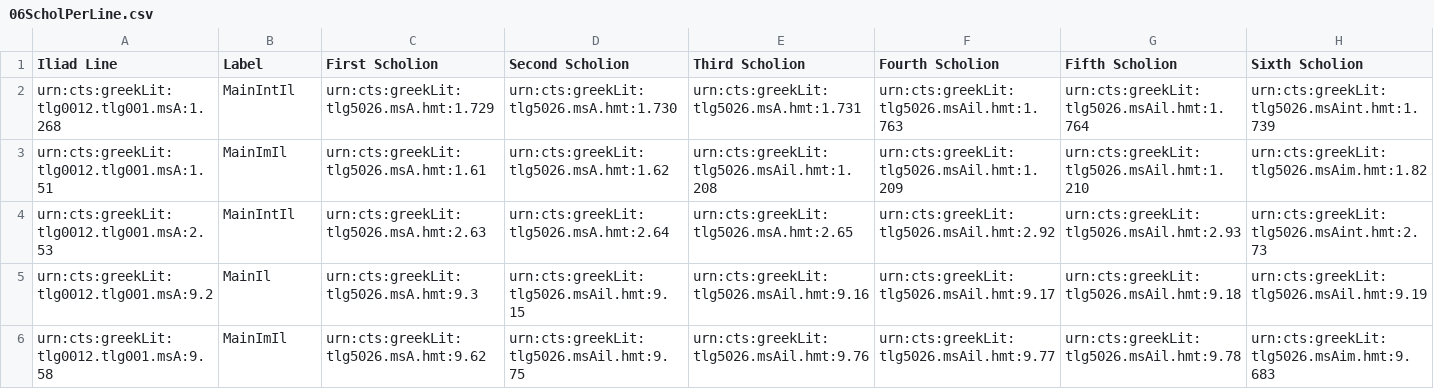
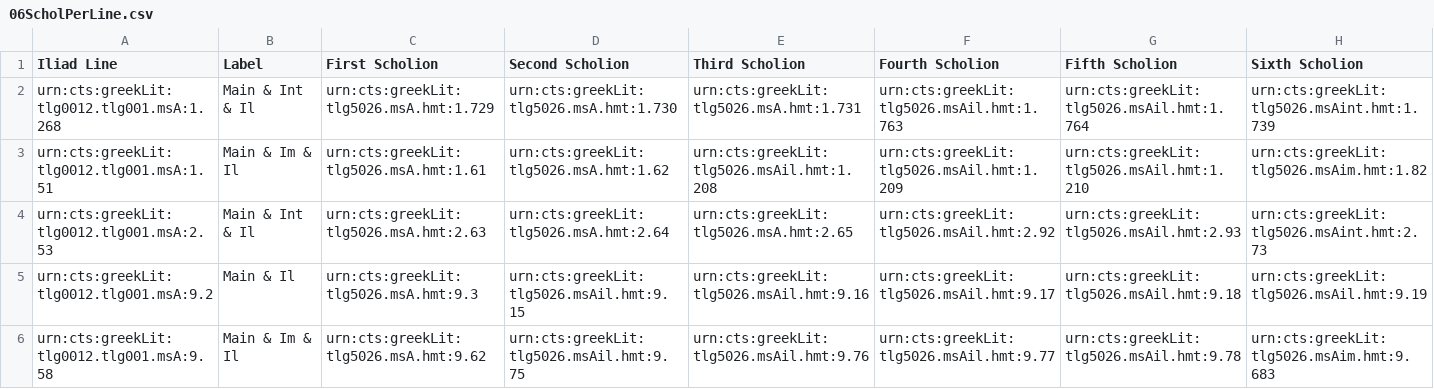
Before and after one commit to cjschu17/Thesis2016-2017, a CSV file: Data/ScholiaOverlap/Indices/06ScholPerLine.csv, drawn as a sheet.

Commit message:
Update 06ScholPerLine.csv

```diff
--- a/Data/ScholiaOverlap/Indices/06ScholPerLine.csv
+++ b/Data/ScholiaOverlap/Indices/06ScholPerLine.csv
@@ -1,6 +1,6 @@
 Iliad Line,Label,First Scholion,Second Scholion,Third Scholion,Fourth Scholion,Fifth Scholion,Sixth Scholion
-urn:cts:greekLit:tlg0012.tlg001.msA:1.268,MainIntIl,urn:cts:greekLit:tlg5026.msA.hmt:1.729,urn:cts:greekLit:tlg5026.msA.hmt:1.730,urn:cts:greekLit:tlg5026.msA.hmt:1.731,urn:cts:greekLit:tlg5026.msAil.hmt:1.763,urn:cts:greekLit:tlg5026.msAil.hmt:1.764,urn:cts:greekLit:tlg5026.msAint.hmt:1.739
-urn:cts:greekLit:tlg0012.tlg001.msA:1.51,MainImIl,urn:cts:greekLit:tlg5026.msA.hmt:1.61,urn:cts:greekLit:tlg5026.msA.hmt:1.62,urn:cts:greekLit:tlg5026.msAil.hmt:1.208,urn:cts:greekLit:tlg5026.msAil.hmt:1.209,urn:cts:greekLit:tlg5026.msAil.hmt:1.210,urn:cts:greekLit:tlg5026.msAim.hmt:1.82
-urn:cts:greekLit:tlg0012.tlg001.msA:2.53,MainIntIl,urn:cts:greekLit:tlg5026.msA.hmt:2.63,urn:cts:greekLit:tlg5026.msA.hmt:2.64,urn:cts:greekLit:tlg5026.msA.hmt:2.65,urn:cts:greekLit:tlg5026.msAil.hmt:2.92,urn:cts:greekLit:tlg5026.msAil.hmt:2.93,urn:cts:greekLit:tlg5026.msAint.hmt:2.73
-urn:cts:greekLit:tlg0012.tlg001.msA:9.2,MainIl,urn:cts:greekLit:tlg5026.msA.hmt:9.3,urn:cts:greekLit:tlg5026.msAil.hmt:9.15,urn:cts:greekLit:tlg5026.msAil.hmt:9.16,urn:cts:greekLit:tlg5026.msAil.hmt:9.17,urn:cts:greekLit:tlg5026.msAil.hmt:9.18,urn:cts:greekLit:tlg5026.msAil.hmt:9.19
-urn:cts:greekLit:tlg0012.tlg001.msA:9.58,MainImIl,urn:cts:greekLit:tlg5026.msA.hmt:9.62,urn:cts:greekLit:tlg5026.msAil.hmt:9.75,urn:cts:greekLit:tlg5026.msAil.hmt:9.76,urn:cts:greekLit:tlg5026.msAil.hmt:9.77,urn:cts:greekLit:tlg5026.msAil.hmt:9.78,urn:cts:greekLit:tlg5026.msAim.hmt:9.683
+urn:cts:greekLit:tlg0012.tlg001.msA:1.268,Main & Int & Il,urn:cts:greekLit:tlg5026.msA.hmt:1.729,urn:cts:greekLit:tlg5026.msA.hmt:1.730,urn:cts:greekLit:tlg5026.msA.hmt:1.731,urn:cts:greekLit:tlg5026.msAil.hmt:1.763,urn:cts:greekLit:tlg5026.msAil.hmt:1.764,urn:cts:greekLit:tlg5026.msAint.hmt:1.739
+urn:cts:greekLit:tlg0012.tlg001.msA:1.51,Main & Im & Il,urn:cts:greekLit:tlg5026.msA.hmt:1.61,urn:cts:greekLit:tlg5026.msA.hmt:1.62,urn:cts:greekLit:tlg5026.msAil.hmt:1.208,urn:cts:greekLit:tlg5026.msAil.hmt:1.209,urn:cts:greekLit:tlg5026.msAil.hmt:1.210,urn:cts:greekLit:tlg5026.msAim.hmt:1.82
+urn:cts:greekLit:tlg0012.tlg001.msA:2.53,Main & Int & Il,urn:cts:greekLit:tlg5026.msA.hmt:2.63,urn:cts:greekLit:tlg5026.msA.hmt:2.64,urn:cts:greekLit:tlg5026.msA.hmt:2.65,urn:cts:greekLit:tlg5026.msAil.hmt:2.92,urn:cts:greekLit:tlg5026.msAil.hmt:2.93,urn:cts:greekLit:tlg5026.msAint.hmt:2.73
+urn:cts:greekLit:tlg0012.tlg001.msA:9.2,Main & Il,urn:cts:greekLit:tlg5026.msA.hmt:9.3,urn:cts:greekLit:tlg5026.msAil.hmt:9.15,urn:cts:greekLit:tlg5026.msAil.hmt:9.16,urn:cts:greekLit:tlg5026.msAil.hmt:9.17,urn:cts:greekLit:tlg5026.msAil.hmt:9.18,urn:cts:greekLit:tlg5026.msAil.hmt:9.19
+urn:cts:greekLit:tlg0012.tlg001.msA:9.58,Main & Im & Il,urn:cts:greekLit:tlg5026.msA.hmt:9.62,urn:cts:greekLit:tlg5026.msAil.hmt:9.75,urn:cts:greekLit:tlg5026.msAil.hmt:9.76,urn:cts:greekLit:tlg5026.msAil.hmt:9.77,urn:cts:greekLit:tlg5026.msAil.hmt:9.78,urn:cts:greekLit:tlg5026.msAim.hmt:9.683
```
